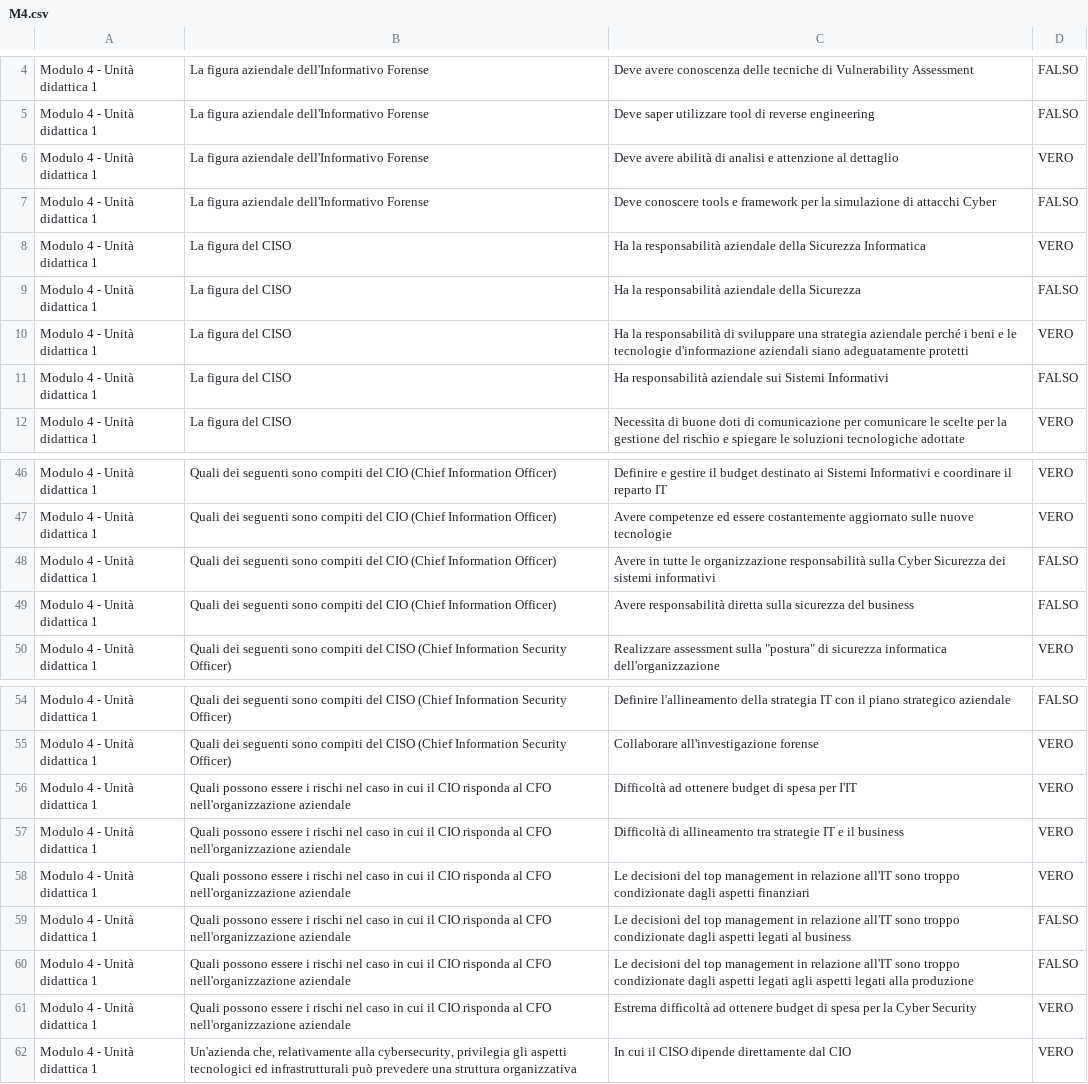
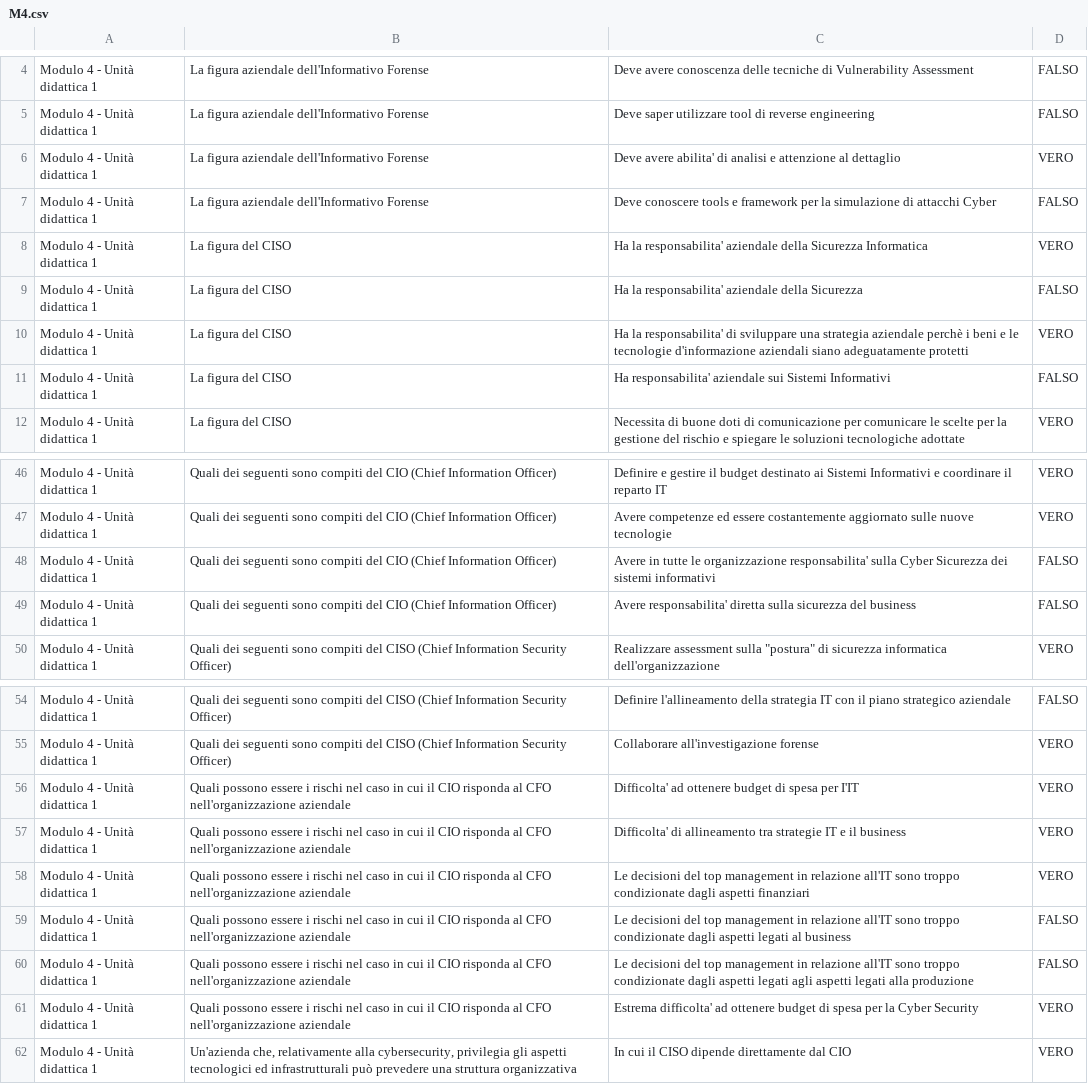
Before and after one commit to D-ivan84/Quiz, a CSV file: M4.csv, drawn as a sheet; only a part is shown, gaps mark what is left out; the diff covers the shown part only; the diff names each change by its address in the sheet, - before the commit and + after, or states it on an @@ line.

```diff
--- a/M4.csv
+++ b/M4.csv
-C6: Deve avere abilità di analisi…
+C6: Deve avere abilita' di analisi…
-C8: Ha la responsabilità aziendale della…
+C8: Ha la responsabilita' aziendale della…
-C9: Ha la responsabilità aziendale della…
+C9: Ha la responsabilita' aziendale della…
-C10: Ha la responsabilità di sviluppare una strategia aziendale perché i beni…
+C10: Ha la responsabilita' di sviluppare una strategia aziendale perchè i beni…
-C11: Ha responsabilità aziendale sui…
+C11: Ha responsabilita' aziendale sui…
-C48: …le organizzazione responsabilità sulla Cyber…
+C48: …le organizzazione responsabilita' sulla Cyber…
-C49: Avere responsabilità diretta sulla…
+C49: Avere responsabilita' diretta sulla…
-C56: Difficoltà ad ottenere…
+C56: Difficolta' ad ottenere…
-C57: Difficoltà di allineamento…
+C57: Difficolta' di allineamento…
-C61: Estrema difficoltà ad ottenere…
+C61: Estrema difficolta' ad ottenere…
```
Also changed, not shown: 28 edited cells elsewhere in this file.
